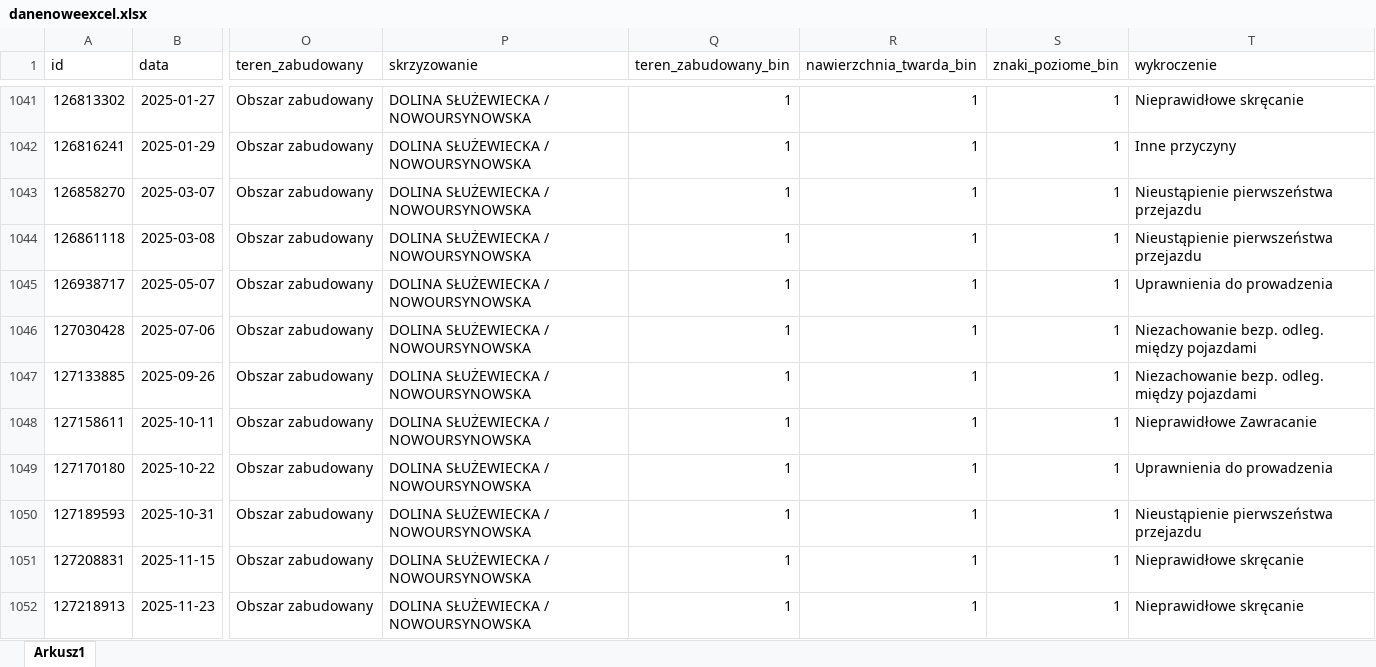
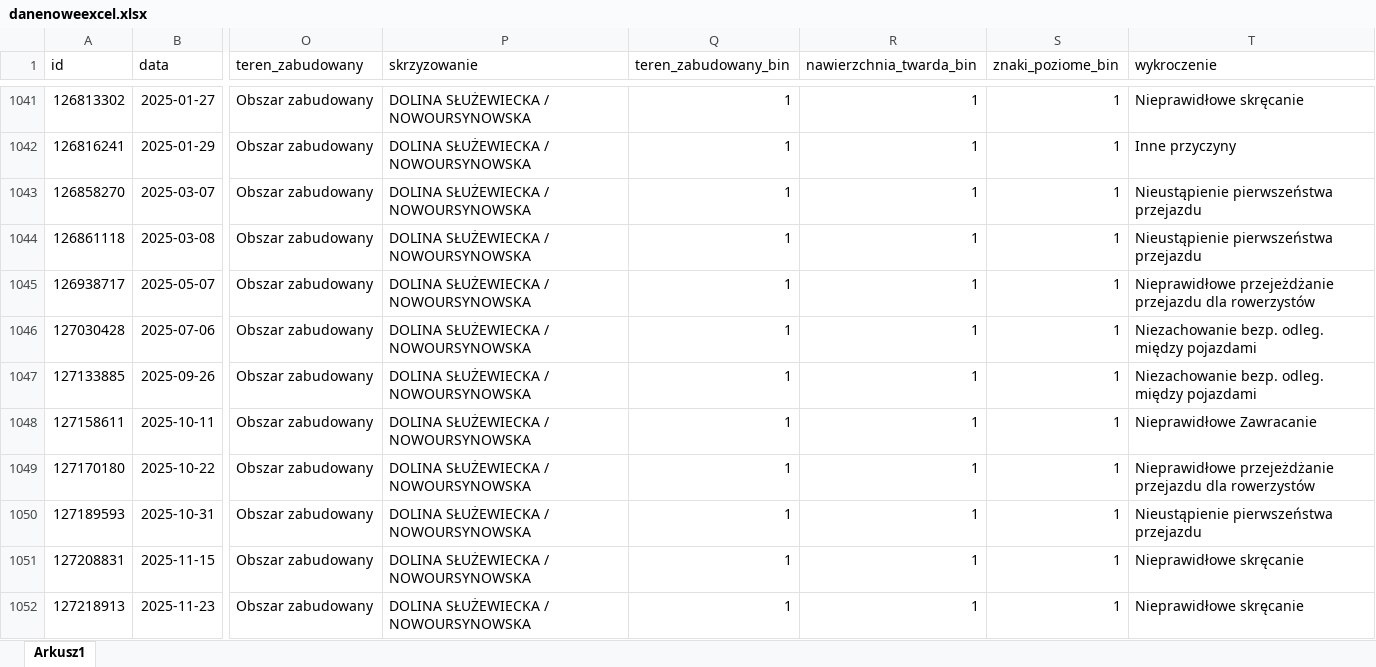
Before and after one commit to Oskar7L/Drogowe_zagwozdki, an Excel workbook: data_engineer/danenoweexcel.xlsx, sheet Arkusz1, drawn as a sheet; only a part is shown, gaps mark what is left out; values as stored, in another font and other column widths than the file's, no borders; the diff covers the shown part only; the diff names each change by its address in the sheet, - before the commit and + after, or states it on an @@ line.

Commit message:
jeszcze poprawione, do danych dodane wykroczenia, poprawione znaki

```diff
--- a/data_engineer/danenoweexcel.xlsx (sheet Arkusz1)
+++ b/data_engineer/danenoweexcel.xlsx (sheet Arkusz1)
-T1045 (wykroczenie): Uprawnienia do prowadzenia
+T1045 (wykroczenie): Nieprawidłowe przejeżdżanie przejazdu dla rowerzystów
-T1049 (wykroczenie): Uprawnienia do prowadzenia
+T1049 (wykroczenie): Nieprawidłowe przejeżdżanie przejazdu dla rowerzystów
```
Also changed, not shown: 58 edited cells elsewhere in this sheet, 1 other file.
